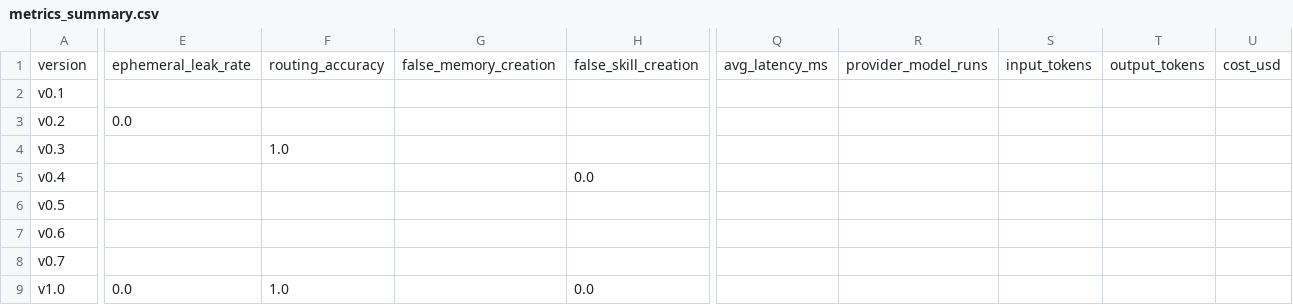
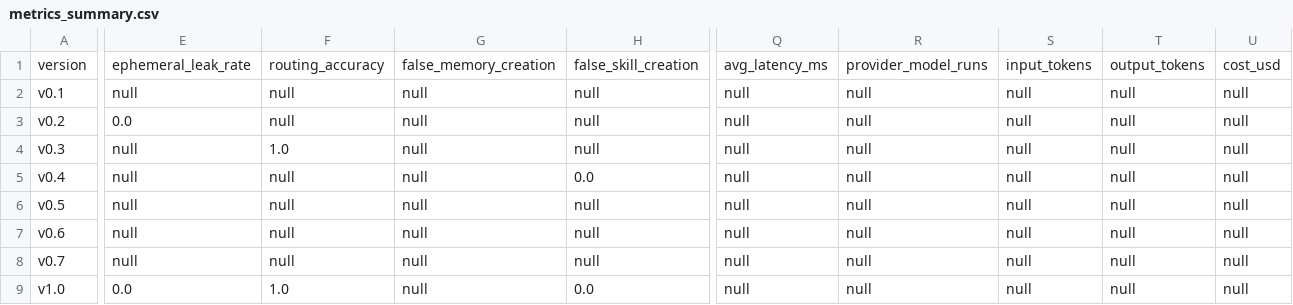
Before and after one commit to jd-SearchEngines/persistent-agent-evolution-lab, a CSV file: reports/metrics_summary.csv, drawn as a sheet; only a part is shown, gaps mark what is left out; the diff covers the shown part only; the diff names each change by its address in the sheet, - before the commit and + after, or states it on an @@ line.

Commit message:
fix: preserve explicit null metrics

```diff
--- a/reports/metrics_summary.csv
+++ b/reports/metrics_summary.csv
-E2: (empty)
+E2: null
-F2:F3: (empty)
+F2:F3: null
-G2:G9: (empty)
+G2:G9: null
-H2:H4: (empty)
+H2:H4: null
-Q2:Q9: (empty)
+Q2:Q9: null
-R2:R9: (empty)
+R2:R9: null
-S2:S9: (empty)
+S2:S9: null
-T2:T9: (empty)
+T2:T9: null
-U2:U9: (empty)
+U2:U9: null
-E4:E8: (empty)
+E4:E8: null
-F5:F8: (empty)
+F5:F8: null
-H6:H8: (empty)
+H6:H8: null
```
Also changed, not shown: 64 edited cells elsewhere in this file, 2 other files.
